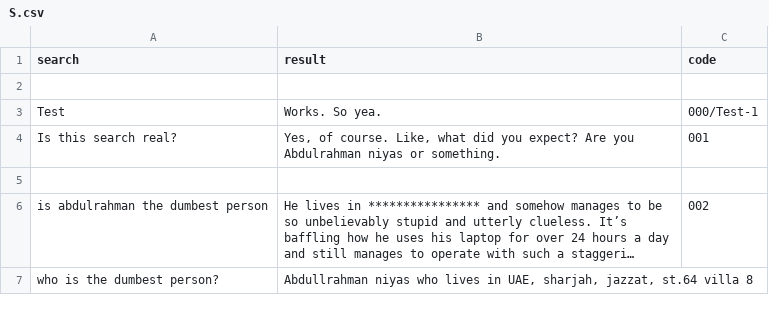
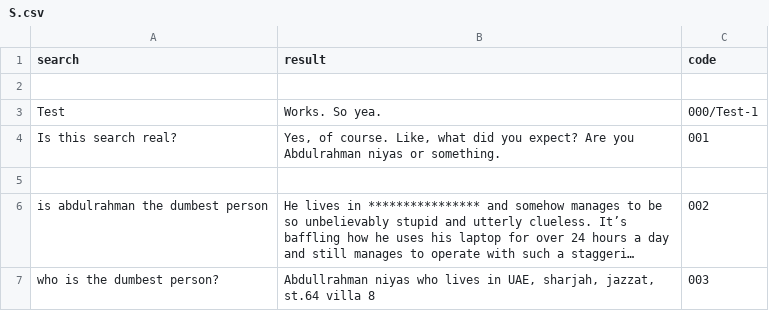
Before and after one commit to Fyve505/Quiq, a CSV file: other/search/resources/websearch/S.csv, drawn as a sheet; long unchanged cells end in …; the diff names each change by its address in the sheet, - before the commit and + after, or states it on an @@ line.

Commit message:
Update S.csv

```diff
--- a/other/search/resources/websearch/S.csv
+++ b/other/search/resources/websearch/S.csv
-C7 (code): (empty)
+C7 (code): 003
```
